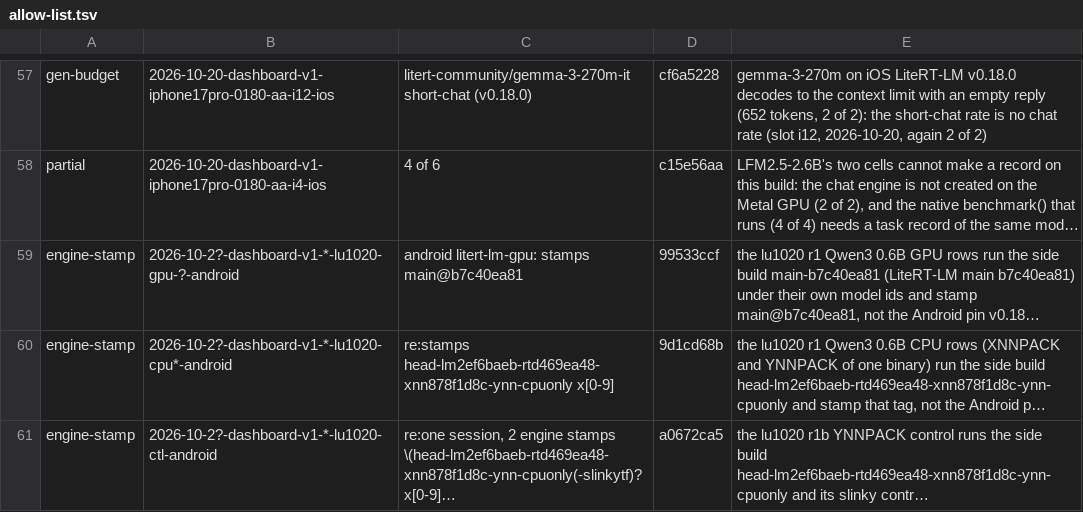
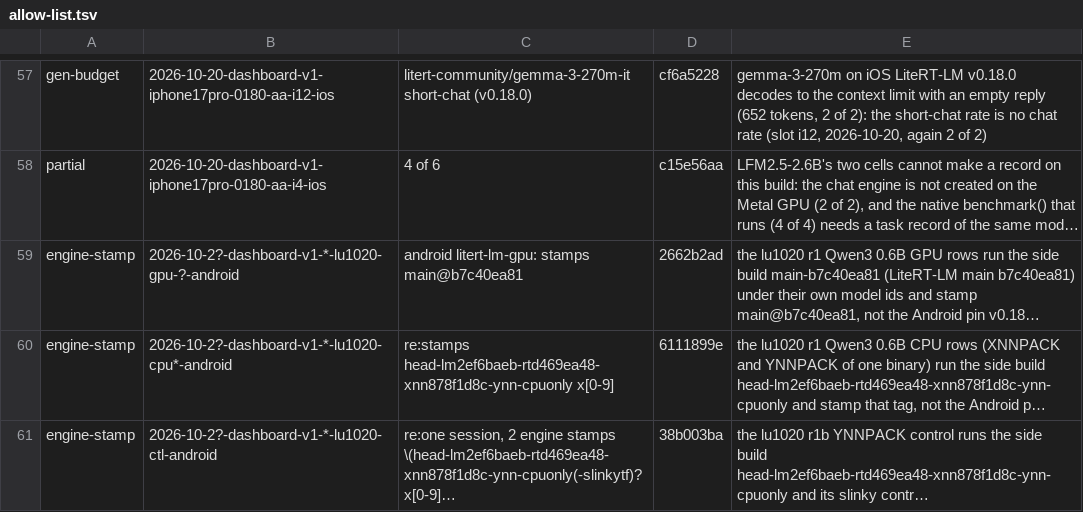
Before and after one commit to john-rocky/edge-llm-bench, a TSV file: ops/session-check/allow-list.tsv, drawn as a sheet; only a part is shown, gaps mark what is left out; long unchanged cells end in …; the diff names each change by its address in the sheet, - before the commit and + after, or states it on an @@ line.

Commit message:
ops/session-check/allow-list.tsv: the three lu1020 engine-stamp lines name their reason commits by the hashes those commits carry on main: 2662b2ad (the side build main-b7c40ea81), 6111899e (the side build head-lm2ef6baeb-rtd469ea48-xnn878f1d8c-ynn-cpuonly) and 38b003ba (its slinky control, -slinkytf). The lines went in naming the same commits before the branch was rebased onto a050369e (99533ccf, 9d1cd68b, a0672ca5); the messages of the results commits still cite those earlier hashes, with the same reasons.

```diff
--- a/ops/session-check/allow-list.tsv
+++ b/ops/session-check/allow-list.tsv
-D59: 99533ccf
+D59: 2662b2ad
-D60: 9d1cd68b
+D60: 6111899e
-D61: a0672ca5
+D61: 38b003ba
```
